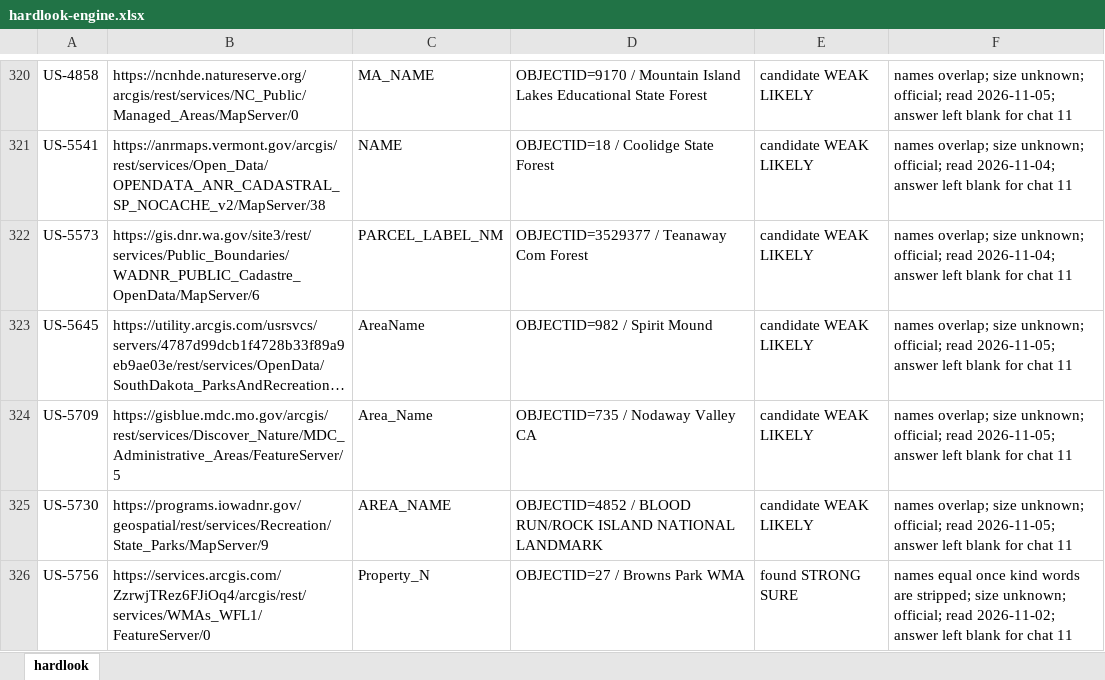
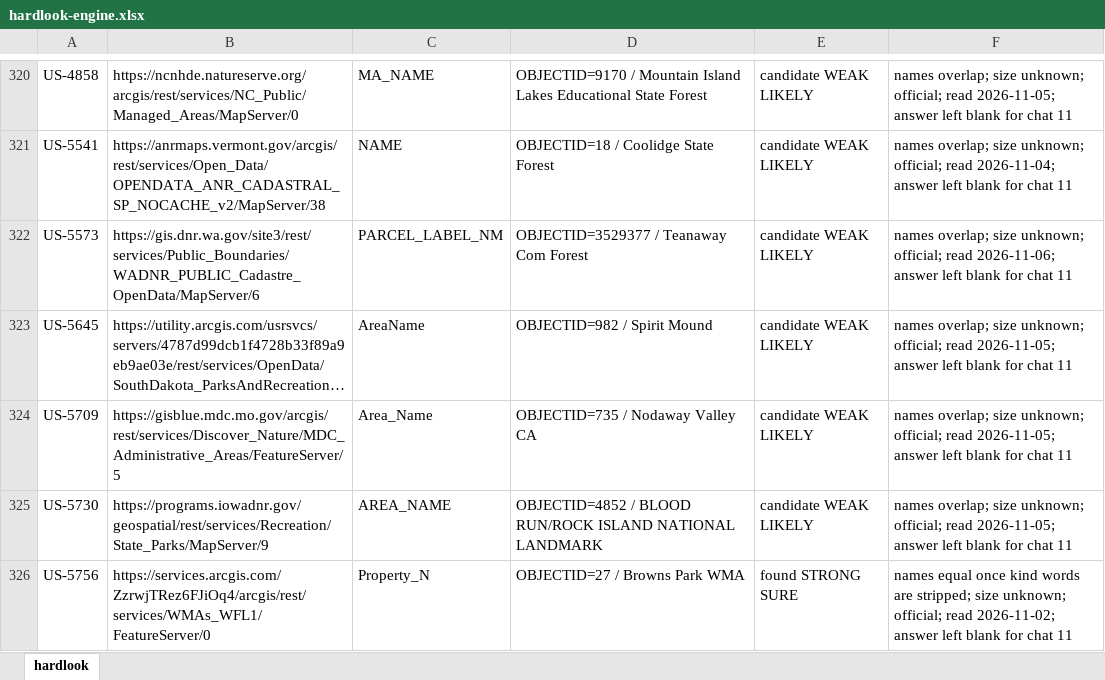
Before and after one commit to KentuckyPortableClub/KPC-Data, an Excel workbook: engine/handback/hardlook-engine.xlsx, sheet hardlook, drawn as a sheet; only a part is shown, gaps mark what is left out; long unchanged cells end in …; values as stored, in another font and other column widths than the file's, no borders; the diff names each change by its address in the sheet, - before the commit and + after, or states it on an @@ line.

```diff
--- a/engine/handback/hardlook-engine.xlsx (sheet hardlook)
+++ b/engine/handback/hardlook-engine.xlsx (sheet hardlook)
-F322: …official; read 2026-11-04; answer left…
+F322: …official; read 2026-11-06; answer left…
```
Also changed, not shown: 37 other files.
